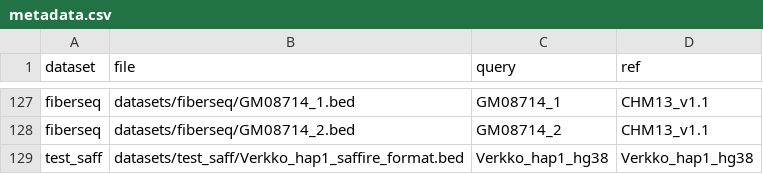
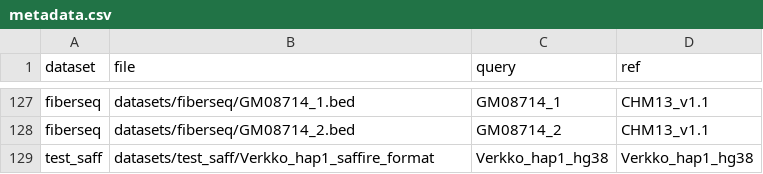
Before and after one commit to hsiehphLab/AutoSafFire, a CSV file: datasets/metadata.csv, drawn as a sheet; only a part is shown, gaps mark what is left out.

Commit message:
Update metadata.csv

```diff
--- a/datasets/metadata.csv
+++ b/datasets/metadata.csv
@@ -128,2 +128,2 @@ fiberseq,datasets/fiberseq/GM08714_1.bed,GM08714_1,CHM13_v1.1
 fiberseq,datasets/fiberseq/GM08714_2.bed,GM08714_2,CHM13_v1.1
-test_saff,datasets/test_saff/Verkko_hap1_saffire_format.bed,Verkko_hap1_hg38,Verkko_hap1_hg38
+test_saff,datasets/test_saff/Verkko_hap1_saffire_format,Verkko_hap1_hg38,Verkko_hap1_hg38
```
